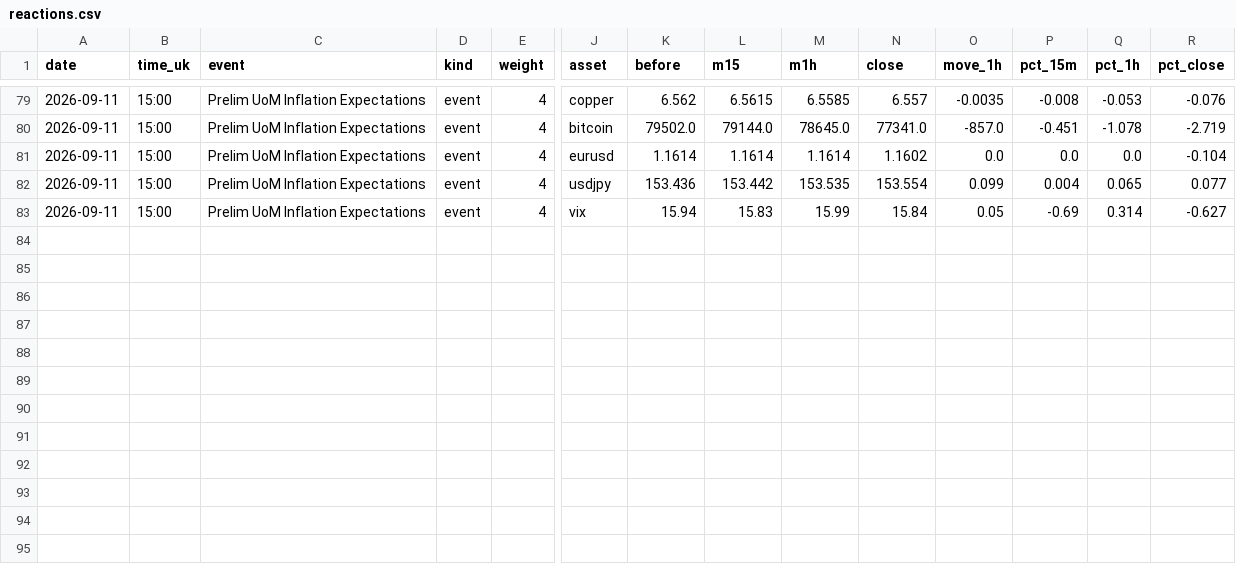
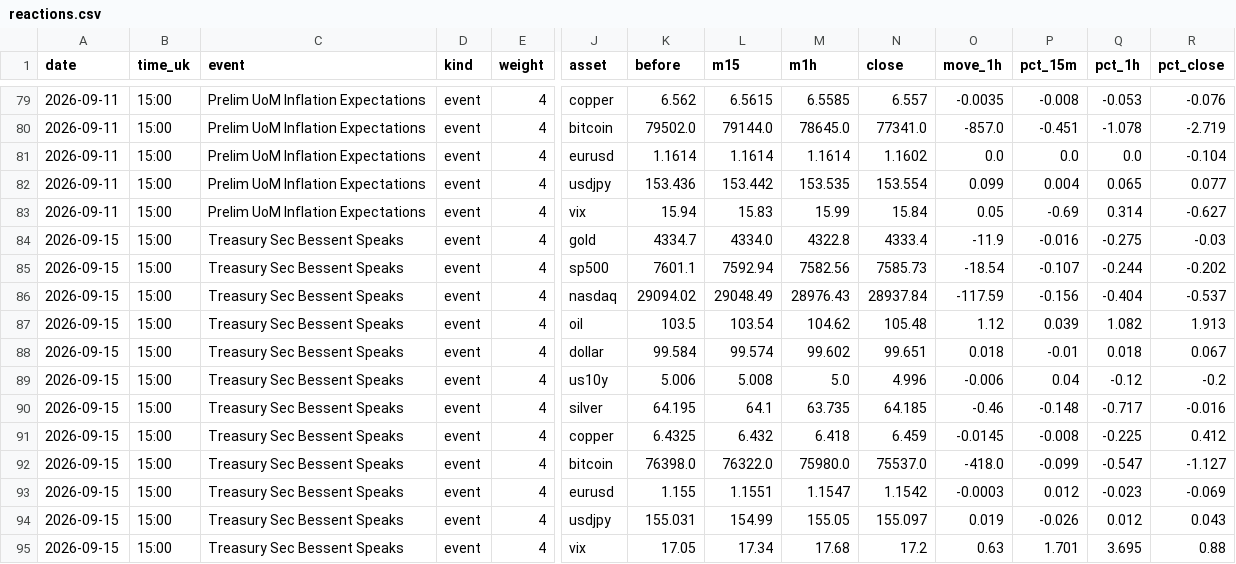
Before and after one commit to Istr4d1ng/GOLD-RISK-DATABASE, a CSV file: data/reactions.csv, drawn as a sheet; only a part is shown, gaps mark what is left out; rows hold the shown columns only; the diff names each change by its address in the sheet, - before the commit and + after, or states it on an @@ line.

```diff
--- a/data/reactions.csv
+++ b/data/reactions.csv
+row 84: 2026-09-15 | 15:00 | Treasury Sec Bessent Speaks | event | 4 | gold | 4334.7 | 4334.0 | 4322.8 | 4333.4 | -11.9 | -0.016 | -0.275 | -0.03
+row 85: 2026-09-15 | 15:00 | Treasury Sec Bessent Speaks | event | 4 | sp500 | 7601.1 | 7592.94 | 7582.56 | 7585.73 | -18.54 | -0.107 | -0.244 | -0.202
+row 86: 2026-09-15 | 15:00 | Treasury Sec Bessent Speaks | event | 4 | nasdaq | 29094.02 | 29048.49 | 28976.43 | 28937.84 | -117.59 | -0.156 | -0.404 | -0.537
+row 87: 2026-09-15 | 15:00 | Treasury Sec Bessent Speaks | event | 4 | oil | 103.5 | 103.54 | 104.62 | 105.48 | 1.12 | 0.039 | 1.082 | 1.913
+row 88: 2026-09-15 | 15:00 | Treasury Sec Bessent Speaks | event | 4 | dollar | 99.584 | 99.574 | 99.602 | 99.651 | 0.018 | -0.01 | 0.018 | 0.067
+row 89: 2026-09-15 | 15:00 | Treasury Sec Bessent Speaks | event | 4 | us10y | 5.006 | 5.008 | 5.0 | 4.996 | -0.006 | 0.04 | -0.12 | -0.2
+row 90: 2026-09-15 | 15:00 | Treasury Sec Bessent Speaks | event | 4 | silver | 64.195 | 64.1 | 63.735 | 64.185 | -0.46 | -0.148 | -0.717 | -0.016
+row 91: 2026-09-15 | 15:00 | Treasury Sec Bessent Speaks | event | 4 | copper | 6.4325 | 6.432 | 6.418 | 6.459 | -0.0145 | -0.008 | -0.225 | 0.412
+row 92: 2026-09-15 | 15:00 | Treasury Sec Bessent Speaks | event | 4 | bitcoin | 76398.0 | 76322.0 | 75980.0 | 75537.0 | -418.0 | -0.099 | -0.547 | -1.127
+row 93: 2026-09-15 | 15:00 | Treasury Sec Bessent Speaks | event | 4 | eurusd | 1.155 | 1.1551 | 1.1547 | 1.1542 | -0.0003 | 0.012 | -0.023 | -0.069
+row 94: 2026-09-15 | 15:00 | Treasury Sec Bessent Speaks | event | 4 | usdjpy | 155.031 | 154.99 | 155.05 | 155.097 | 0.019 | -0.026 | 0.012 | 0.043
+row 95: 2026-09-15 | 15:00 | Treasury Sec Bessent Speaks | event | 4 | vix | 17.05 | 17.34 | 17.68 | 17.2 | 0.63 | 1.701 | 3.695 | 0.88
```
Also changed, not shown: data/calibration.csv, data/events.csv.
